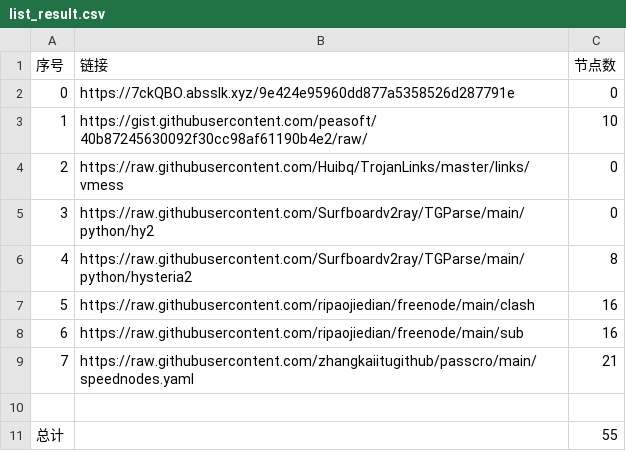
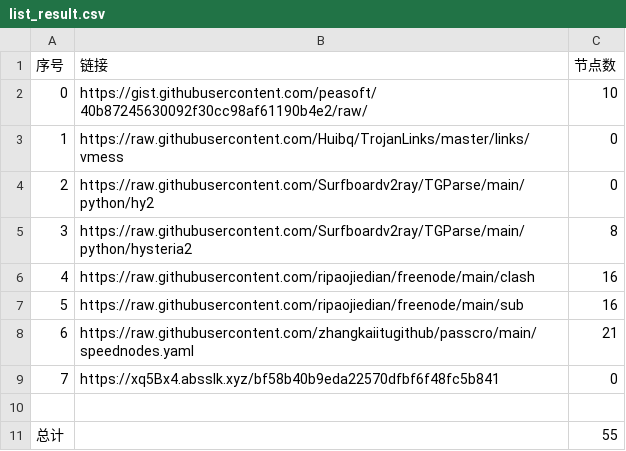
Before and after one commit to sangosbanikz/NoMoreWalls, a CSV file: list_result.csv, drawn as a sheet; removed rows and columns are numbered as before the commit, all else as after; the diff names each change by its address in the sheet, - before the commit and + after, or states it on an @@ line.

```diff
--- a/list_result.csv
+++ b/list_result.csv
-row 2: 0 | https://7ckQBO.absslk.xyz/9e424e95960dd877a5358526d287791e | 0
@@ column A (序号) renumbered between rows 2 and 8 @@
+row 9: 7 | https://xq5Bx4.absslk.xyz/bf58b40b9eda22570dfbf6f48fc5b841 | 0
```
Also changed, not shown: 4 other files.
